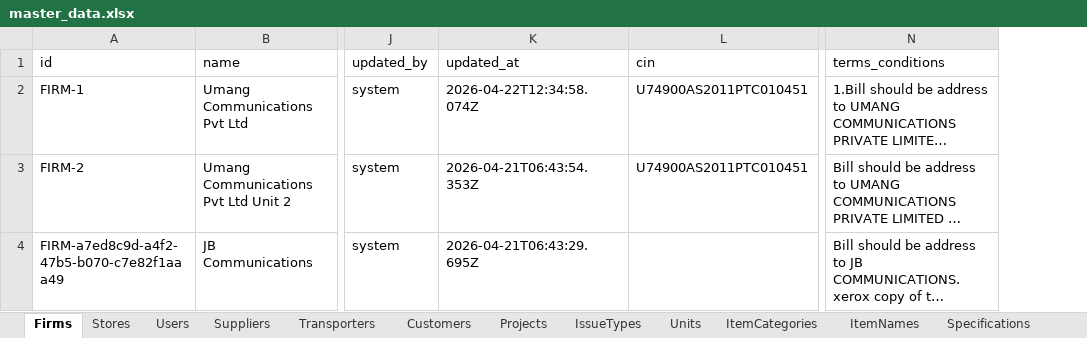
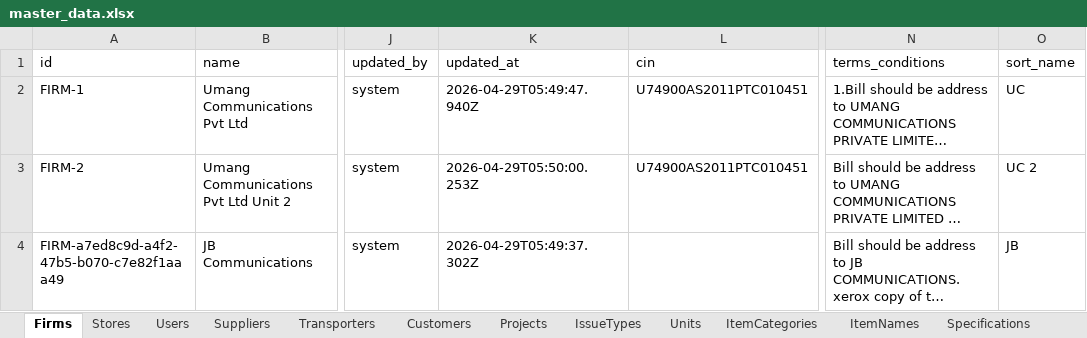
Before and after one commit to systemumang/UmangIMS, an Excel workbook: data/master_data.xlsx, sheet Firms, drawn as a sheet; only a part is shown, gaps mark what is left out; long unchanged cells end in …; values as stored, in another font and other column widths than the file's, no borders; the diff names each change by its address in the sheet, - before the commit and + after, or states it on an @@ line.

Commit message:
Download pdf & Excel

```diff
--- a/data/master_data.xlsx (sheet Firms)
+++ b/data/master_data.xlsx (sheet Firms)
+column O (sort_name), rows 2-4: UC | UC 2 | JB
-K2 (updated_at): 2026-04-22T12:34:58.074Z
+K2 (updated_at): 2026-04-29T05:49:47.940Z
-K3 (updated_at): 2026-04-21T06:43:54.353Z
+K3 (updated_at): 2026-04-29T05:50:00.253Z
-K4 (updated_at): 2026-04-21T06:43:29.695Z
+K4 (updated_at): 2026-04-29T05:49:37.302Z
```
Also changed, not shown: 23 other files.
